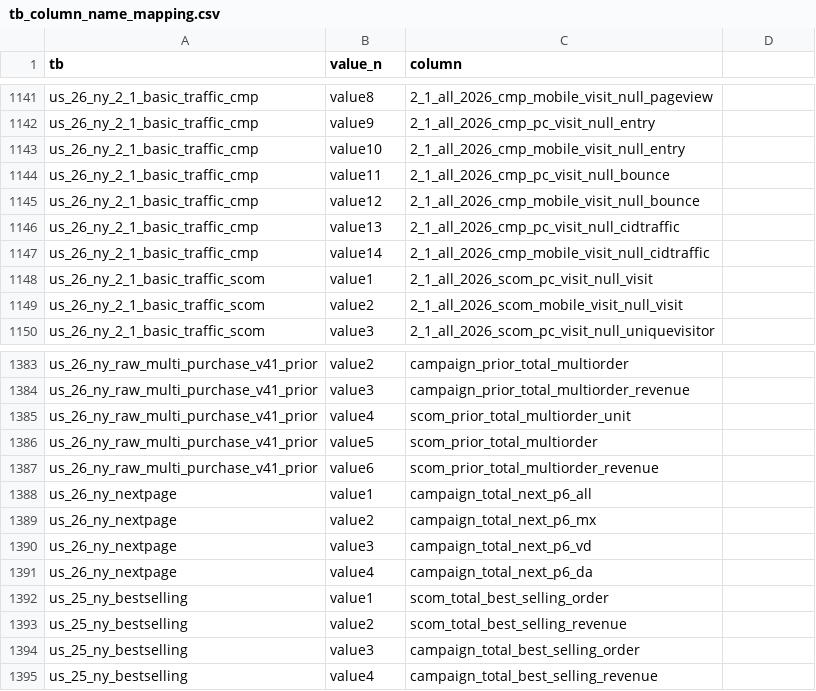
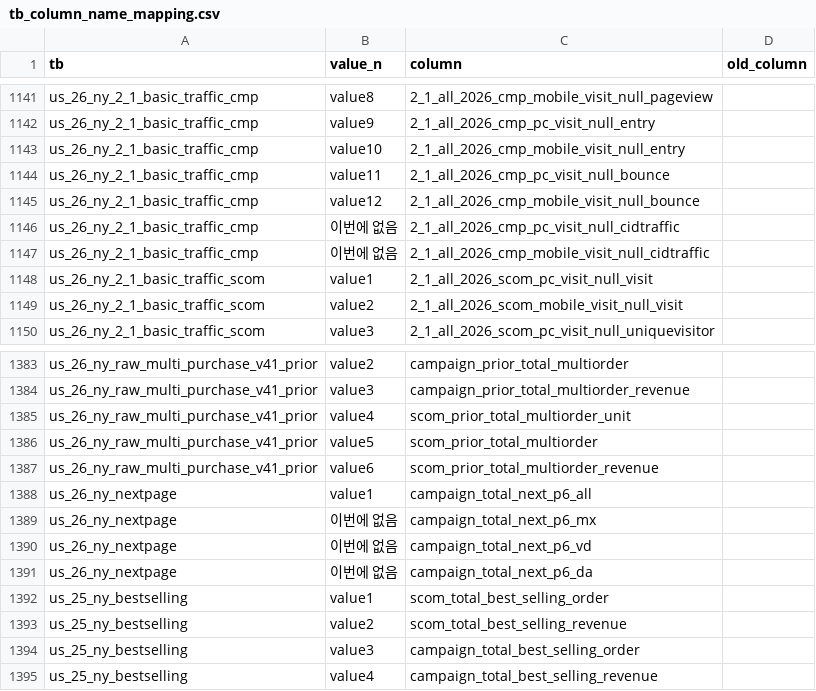
Before and after one commit to jjonghyunn/data-preprocessing, a CSV file: AA_Exporter_260304(dummynumber)/tb_column_name_mapping.csv, drawn as a sheet; only a part is shown, gaps mark what is left out; the diff covers the shown part only.

Commit message:
Update tb_column_name_mapping.csv

```diff
--- a/AA_Exporter_260304(dummynumber)/tb_column_name_mapping.csv
+++ b/AA_Exporter_260304(dummynumber)/tb_column_name_mapping.csv
@@ -1 +1 @@
-tb,value_n,column
+tb,value_n,column,old_column
@@ -1146,2 +1146,2 @@ us_26_ny_2_1_basic_traffic_cmp,value12,2_1_all_2026_cmp_mobile_visit_null_bounce
-us_26_ny_2_1_basic_traffic_cmp,value13,2_1_all_2026_cmp_pc_visit_null_cidtraffic
-us_26_ny_2_1_basic_traffic_cmp,value14,2_1_all_2026_cmp_mobile_visit_null_cidtraffic
+us_26_ny_2_1_basic_traffic_cmp,이번에 없음,2_1_all_2026_cmp_pc_visit_null_cidtraffic,
+us_26_ny_2_1_basic_traffic_cmp,이번에 없음,2_1_all_2026_cmp_mobile_visit_null_cidtraffic,
@@ -1389,3 +1389,3 @@ us_26_ny_nextpage,value1,campaign_total_next_p6_all
-us_26_ny_nextpage,value2,campaign_total_next_p6_mx
-us_26_ny_nextpage,value3,campaign_total_next_p6_vd
-us_26_ny_nextpage,value4,campaign_total_next_p6_da
+us_26_ny_nextpage,이번에 없음,campaign_total_next_p6_mx,
+us_26_ny_nextpage,이번에 없음,campaign_total_next_p6_vd,
+us_26_ny_nextpage,이번에 없음,campaign_total_next_p6_da,
```
Also changed, not shown: 4 added rows, 4 removed rows and 42 edited cells elsewhere in this file.
